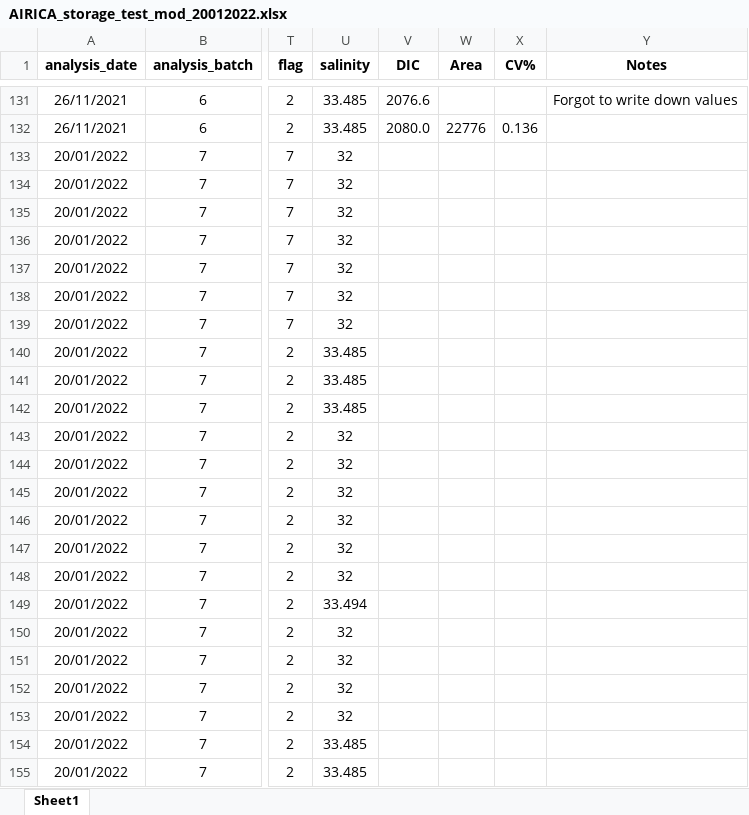
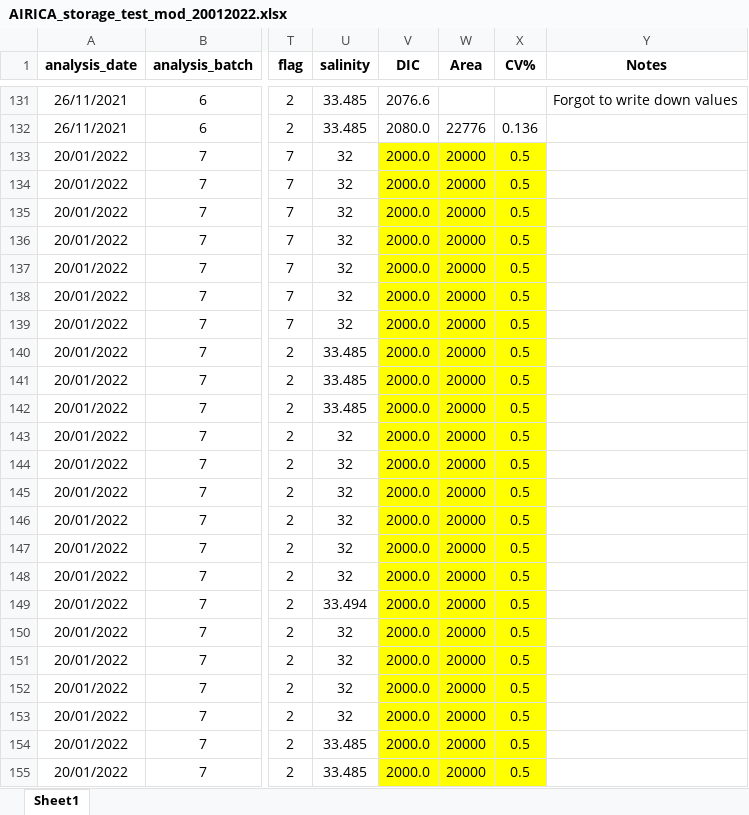
Before and after one commit to louisedelaigue/lab-work, an Excel workbook: airica/data/LD_storage_test/AIRICA_storage_test_mod_20012022.xlsx, sheet Sheet1, drawn as a sheet; only a part is shown, gaps mark what is left out; values as stored, in another font and other column widths than the file's, no borders; the diff names each change by its address in the sheet, - before the commit and + after, or states it on an @@ line.

```diff
--- a/airica/data/LD_storage_test/AIRICA_storage_test_mod_20012022.xlsx (sheet Sheet1)
+++ b/airica/data/LD_storage_test/AIRICA_storage_test_mod_20012022.xlsx (sheet Sheet1)
-V133:V155 (DIC): (empty)
+V133:V155 (DIC): 2000.0
-V133:X155 fill: none
+V133:X155 fill: #FFFF00
-W133:W155 (Area): (empty)
+W133:W155 (Area): 20000
-X133:X155 (CV%): (empty)
+X133:X155 (CV%): 0.5
```
Also changed, not shown: 7 other files.
